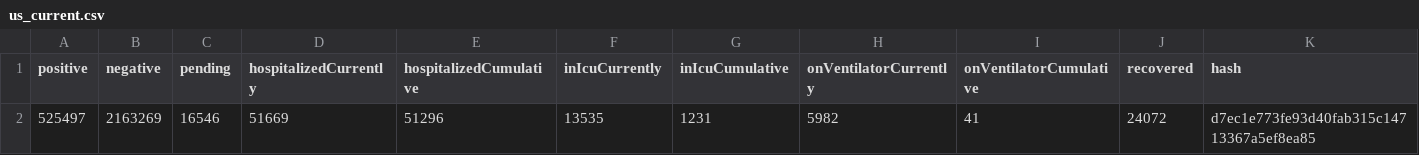
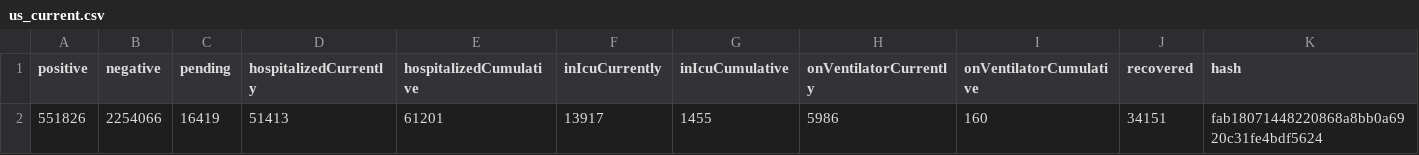
Before and after one commit to smike/covid-tracking-data, a CSV file: data/us_current.csv, drawn as a sheet; only a part is shown; removed rows and columns are numbered as before the commit, all else as after; rows hold the shown columns only; the diff names each change by its address in the sheet, - before the commit and + after, or states it on an @@ line.

```diff
--- a/data/us_current.csv
+++ b/data/us_current.csv
-row 2: 525497 | 2163269 | 16546 | 51669 | 51296 | 13535 | 1231 | 5982 | 41 | 24072 | d7ec1e773fe93d40fab315c14713367a5ef8ea85
+row 2: 551826 | 2254066 | 16419 | 51413 | 61201 | 13917 | 1455 | 5986 | 160 | 34151 | fab18071448220868a8bb0a6920c31fe4bdf5624
```
Also changed, not shown: data/states_current.csv, data/states_info.csv, 2 other files.
